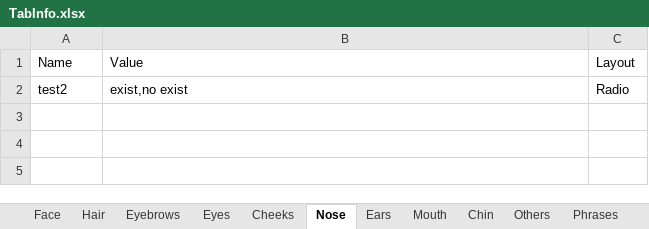
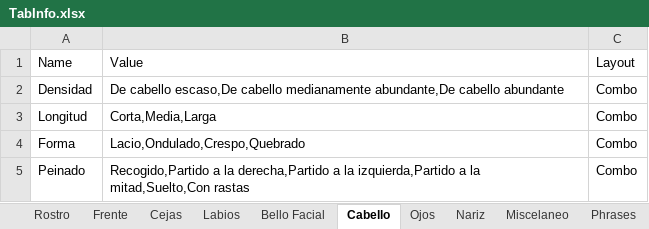
Before and after one commit to NahumOchoa/Face_Tagger_Project, an Excel workbook: Face_Tagger/Resources/TabInfo.xlsx, sheet Cabello, drawn as a sheet; values as stored, in another font and other column widths than the file's, no borders; removed rows and columns are numbered as before the commit, all else as after; the diff names each change by its address in the sheet, - before the commit and + after, or states it on an @@ line.

```diff
--- a/Face_Tagger/Resources/TabInfo.xlsx (sheet Cabello)
+++ b/Face_Tagger/Resources/TabInfo.xlsx (sheet Cabello)
-sheet tab: Face
+sheet tab: Rostro
-sheet tab: Hair
+sheet tab: Frente
-sheet tab: Eyebrows
+sheet tab: Cejas
-sheet tab: Eyes
+sheet tab: Labios
-sheet tab: Cheeks
+sheet tab: Bello Facial
-sheet tab: Nose
+sheet tab: Cabello
-sheet tab: Ears
+sheet tab: Ojos
-sheet tab: Mouth
+sheet tab: Nariz
-sheet tab: Chin
+sheet tab: Miscelaneo
-sheet tab: Others
-row 2: test2 | exist,no exist | Radio
+row 2: Densidad | De cabello escaso,De cabello medianamente abundante,De cabello abundante | Combo
+row 3: Longitud | Corta,Media,Larga | Combo
+row 4: Forma | Lacio,Ondulado,Crespo,Quebrado | Combo
+row 5: Peinado | Recogido,Partido a la derecha,Partido a la izquierda,Partido a la mitad,Suelto,Con rastas | Combo
```
Also changed, not shown: sheet Frente, sheet Miscelaneo, sheet Cejas, sheet Ojos, sheet Nariz, sheet Labios, 3 more sheets, 3 other files.
